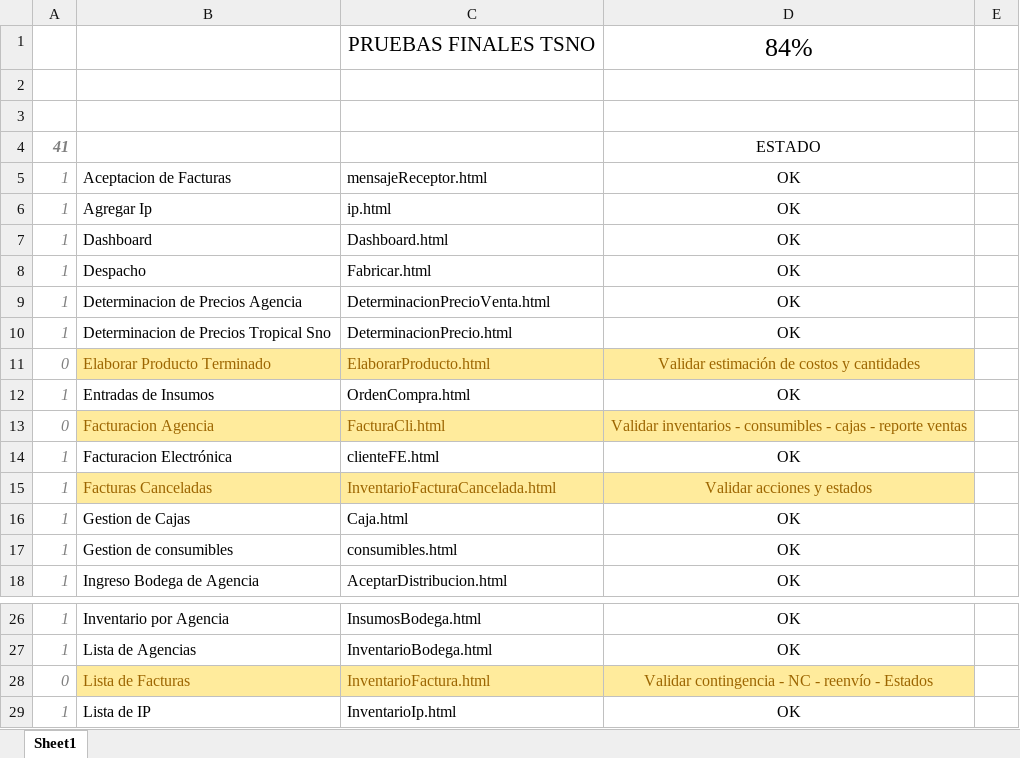
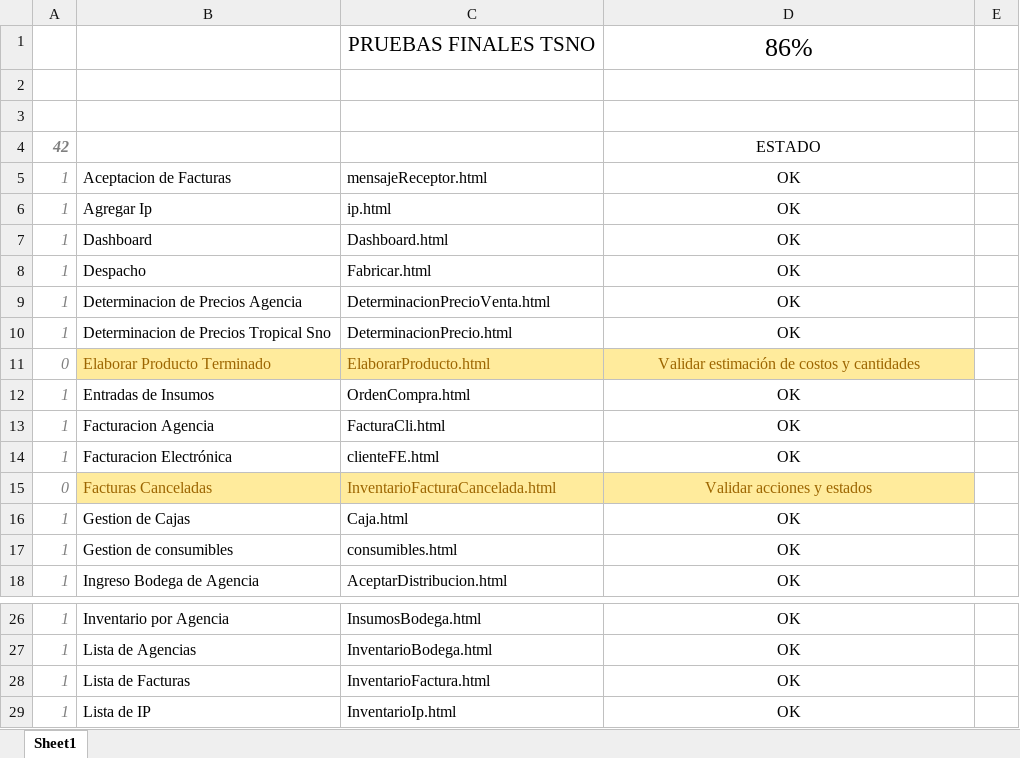
Before and after one commit to jaleon1/Tropical, an Excel workbook: doc/Pruebas finales tsno.xlsx, sheet Sheet1, drawn as a sheet; only a part is shown, gaps mark what is left out; values as stored, in another font and other column widths than the file's, no borders; the diff names each change by its address in the sheet, - before the commit and + after, or states it on an @@ line.

Commit message:
excel 03

```diff
--- a/doc/Pruebas finales tsno.xlsx (sheet Sheet1)
+++ b/doc/Pruebas finales tsno.xlsx (sheet Sheet1)
-D1: 84%
+D1: 86%
-A4: 41
+A4: 42
-A13: 0
+A13: 1
@@ B13:D13 fill: #FFEB9C → none, text colour: #9C6500 → black @@
-D13: Validar inventarios - consumibles - cajas - reporte ventas
+D13: OK
-A15: 1
+A15: 0
-A28: 0
+A28: 1
@@ B28:D28 fill: #FFEB9C → none, text colour: #9C6500 → black @@
-D28: Validar contingencia - NC - reenvío - Estados
+D28: OK
```
